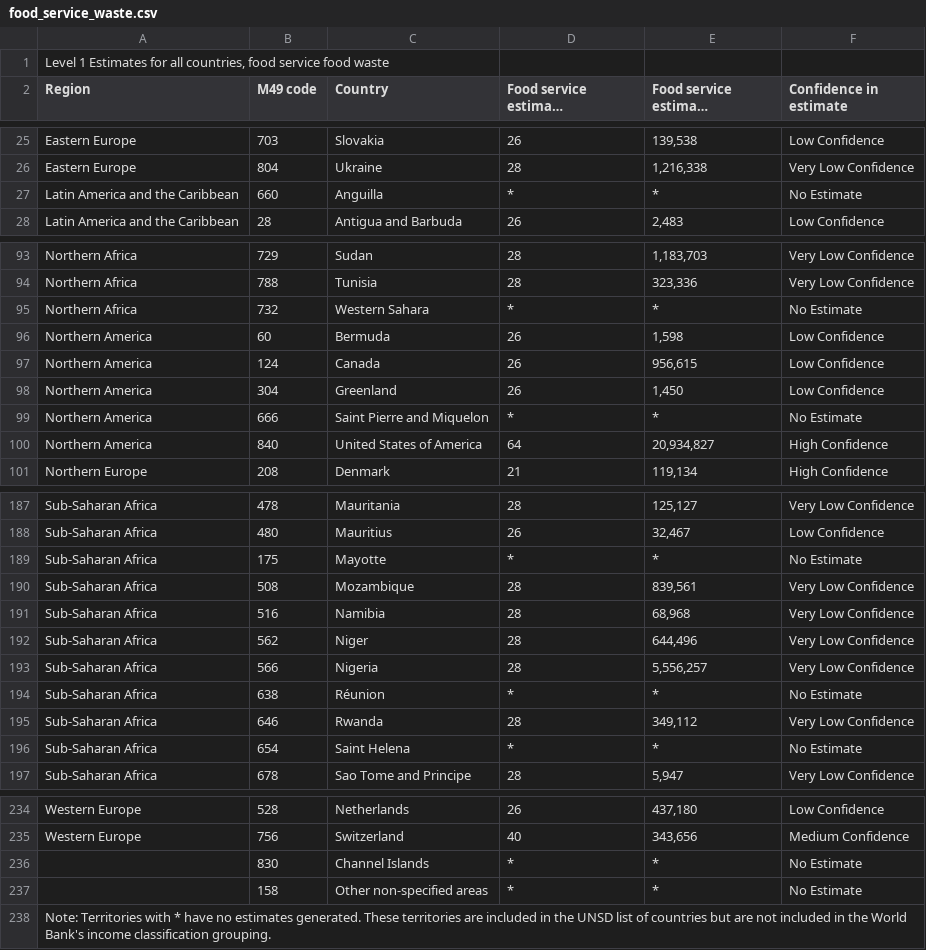
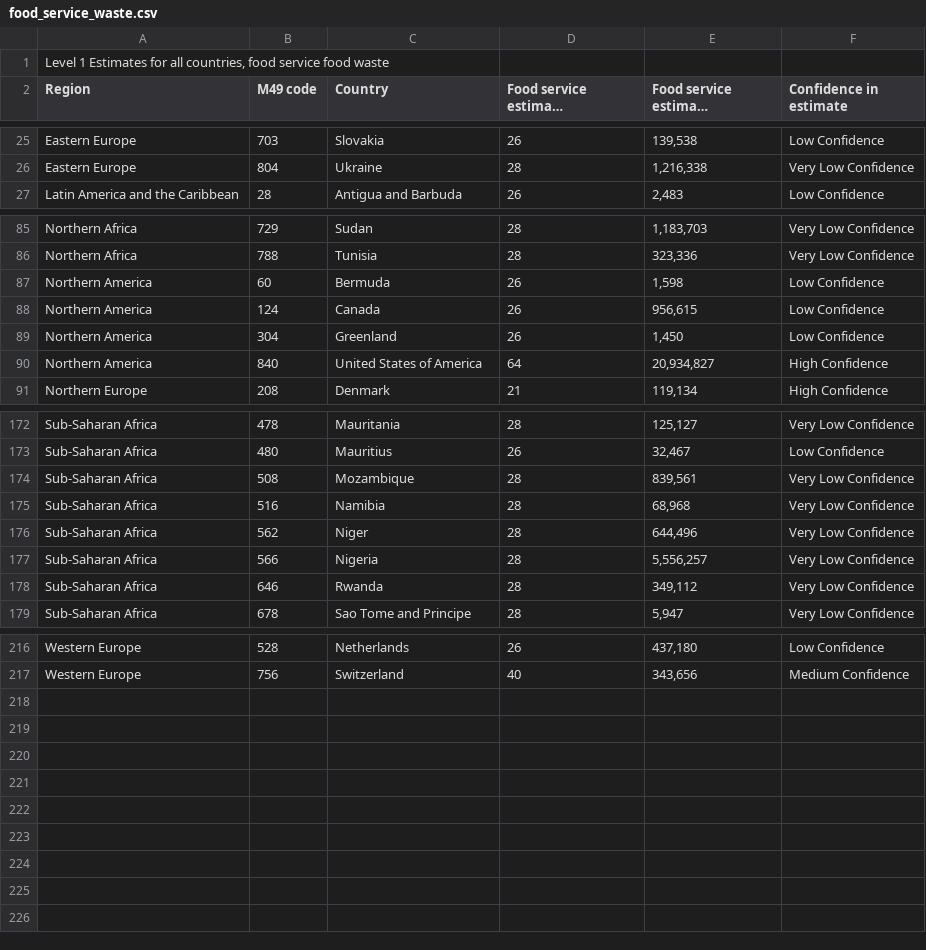
Before and after one commit to MIT-Emerging-Talent/2024-group-11-cdsp, a CSV file: milestone/milestone_3/food_service_waste.csv, drawn as a sheet; only a part is shown, gaps mark what is left out; long unchanged cells end in …; the diff covers the shown part only; the diff names each change by its address in the sheet, - before the commit and + after, or states it on an @@ line.

Commit message:
Cleaned datasets and add new datasets

```diff
--- a/milestone/milestone_3/food_service_waste.csv
+++ b/milestone/milestone_3/food_service_waste.csv
-row 27: Latin America and the Caribbean | 660 | Anguilla | * | * | No Estimate
-row 95: Northern Africa | 732 | Western Sahara | * | * | No Estimate
-row 99: Northern America | 666 | Saint Pierre and Miquelon | * | * | No Estimate
-row 189: Sub-Saharan Africa | 175 | Mayotte | * | * | No Estimate
-row 194: Sub-Saharan Africa | 638 | Réunion | * | * | No Estimate
-row 196: Sub-Saharan Africa | 654 | Saint Helena | * | * | No Estimate
-row 236:  | 830 | Channel Islands | * | * | No Estimate
-row 237:  | 158 | Other non-specified areas | * | * | No Estimate
-row 238: Note: Territories with * have no estimates generated. These territories are included in the UNSD list of countries but are not included in the World Bank's income classification grouping.
```
Also changed, not shown: 12 removed rows and 2 edited cells elsewhere in this file, milestone/milestone_3/retail_food_waste.csv, 2 other files.
